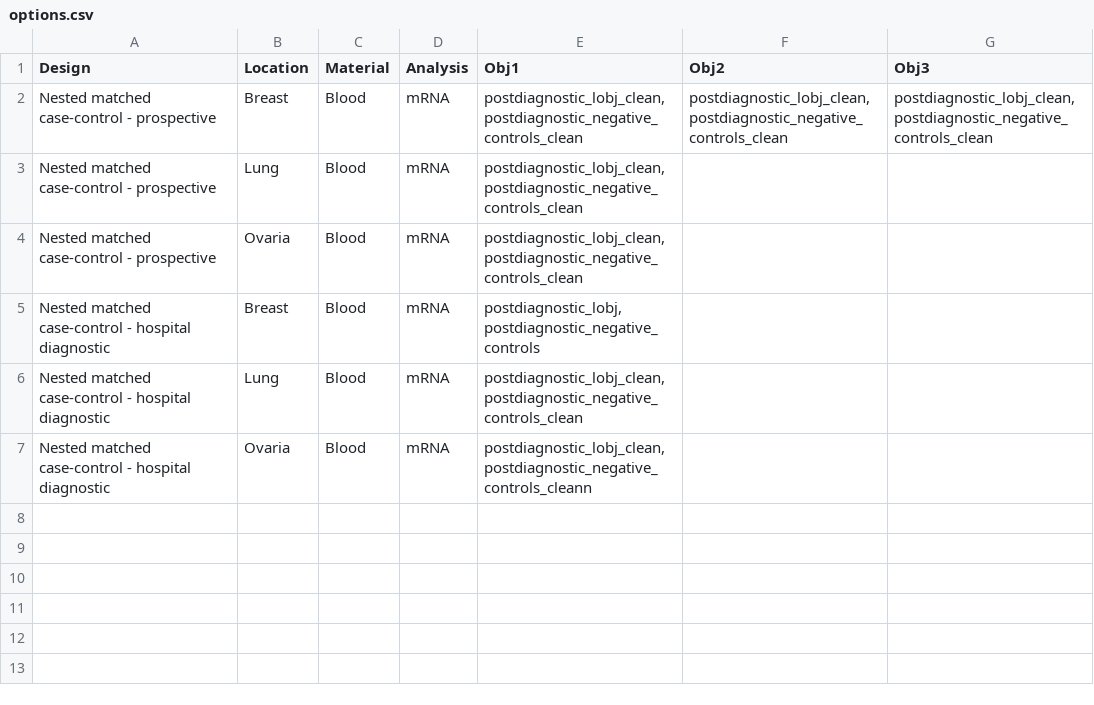
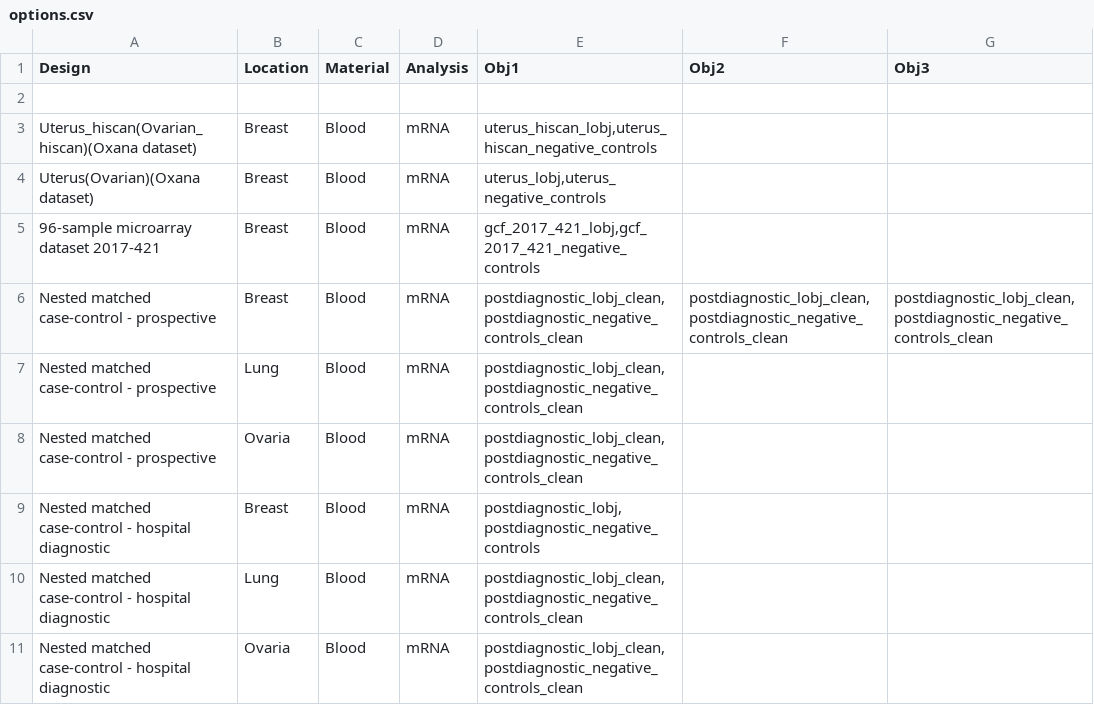
Before and after one commit to uit-hdl/pippeline, a CSV file: shiny/options.csv, drawn as a sheet.

Commit message:
Started devel branch. Added info to options.csv and using constant port.

```diff
--- a/shiny/options.csv
+++ b/shiny/options.csv
@@ -1,2 +1,6 @@
 "Design","Location","Material","Analysis","Obj1","Obj2","Obj3"
+
+"Uterus_hiscan(Ovarian_hiscan)(Oxana dataset)","Breast","Blood","mRNA","uterus_hiscan_lobj,uterus_hiscan_negative_controls",,
+"Uterus(Ovarian)(Oxana dataset)","Breast","Blood","mRNA","uterus_lobj,uterus_negative_controls",,
+"96-sample microarray dataset 2017-421","Breast","Blood","mRNA","gcf_2017_421_lobj,gcf_2017_421_negative_controls",,
 "Nested matched case-control - prospective","Breast","Blood","mRNA","postdiagnostic_lobj_clean,postdiagnostic_negative_controls_clean","postdiagnostic_lobj_clean,postdiagnostic_negative_controls_clean","postdiagnostic_lobj_clean,postdiagnostic_negative_controls_clean"
@@ -6,2 +10,2 @@
 "Nested matched case-control - hospital diagnostic","Lung","Blood","mRNA","postdiagnostic_lobj_clean,postdiagnostic_negative_controls_clean",,
-"Nested matched case-control - hospital diagnostic","Ovaria","Blood","mRNA","postdiagnostic_lobj_clean,postdiagnostic_negative_controls_cleann",,
+"Nested matched case-control - hospital diagnostic","Ovaria","Blood","mRNA","postdiagnostic_lobj_clean,postdiagnostic_negative_controls_clean",,
```
Also changed, not shown: 4 other files.
